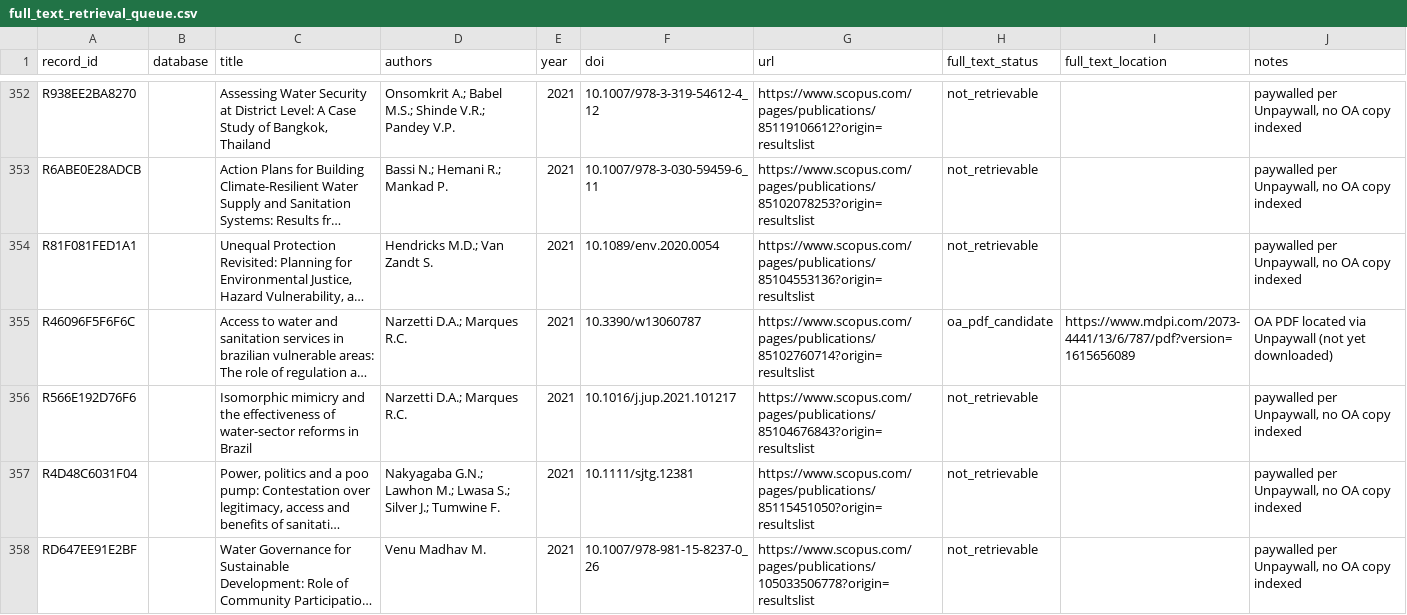
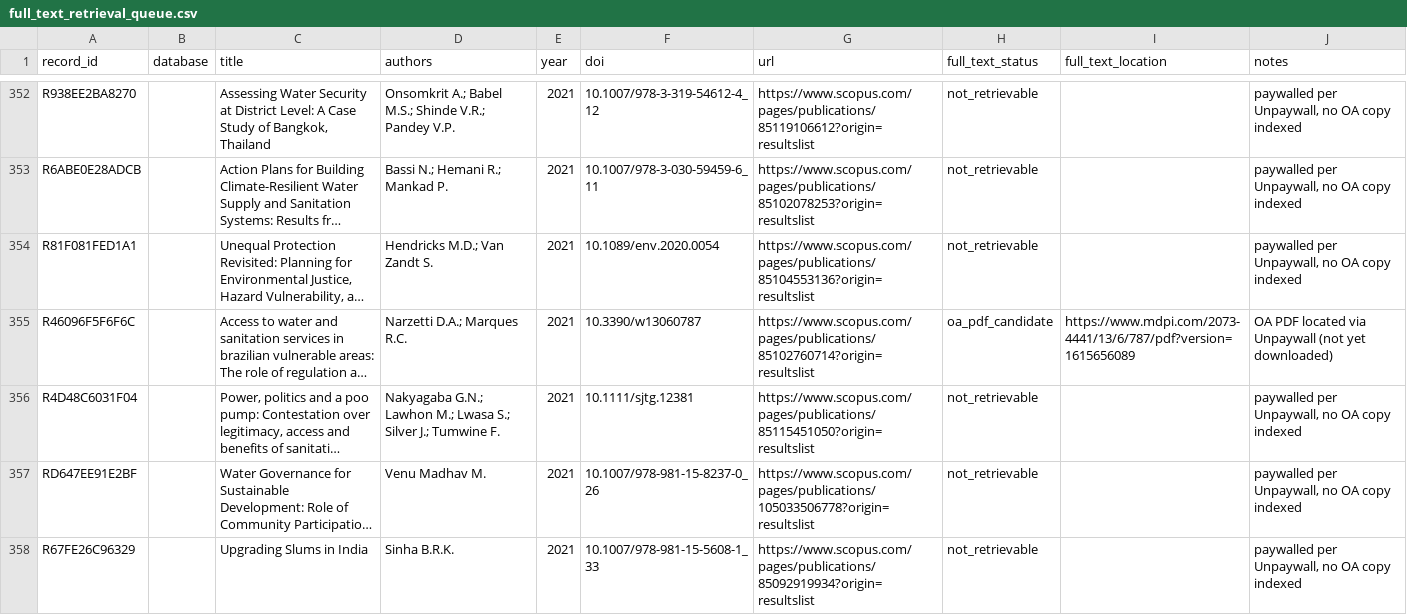
Before and after one commit to jrklaus8/water-law-dataset, a CSV file: legal-last-mile-systematic-review/02_screening/full_text/full_text_retrieval_queue.csv, drawn as a sheet; only a part is shown, gaps mark what is left out; the shorter side is filled out with more unchanged rows; long unchanged cells end in …; the diff covers the shown part only; the diff names each change by its address in the sheet, - before the commit and + after, or states it on an @@ line.

```diff
--- a/legal-last-mile-systematic-review/02_screening/full_text/full_text_retrieval_queue.csv
+++ b/legal-last-mile-systematic-review/02_screening/full_text/full_text_retrieval_queue.csv
-row 356: R566E192D76F6 |  | Isomorphic mimicry and the effectiveness of water-sector reforms in Brazil | Narzetti D.A.; Marques R.C. | 2021 | 10.1016/j.jup.2021.101217 | https://www.scopus.com/pages/publications/85104676843?origin=resultslist | not_retrievable |  | paywalled per Unpaywall, no OA copy indexed
```
Also changed, not shown: 9 removed rows elsewhere in this file, legal-last-mile-systematic-review/02_screening/exclusion_log/exclusion_log.csv, legal-last-mile-systematic-review/05_analysis/descriptive/evidence_map.csv, 6 other files.
